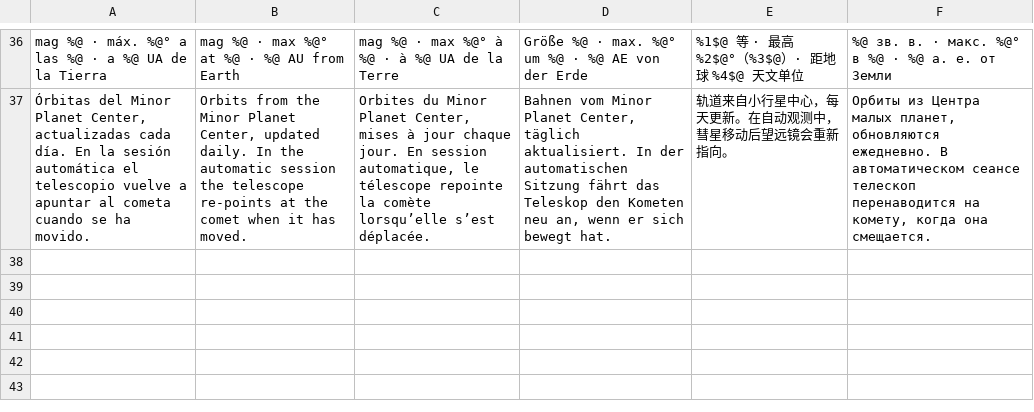
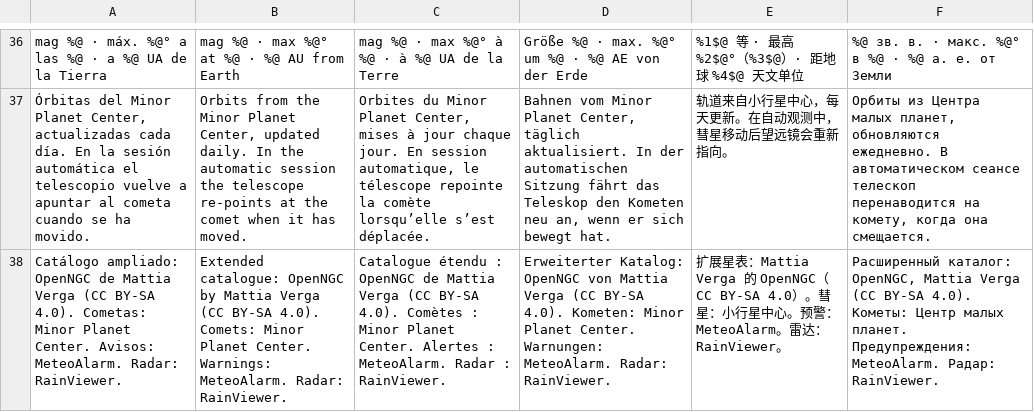
Before and after one commit to vecasas/astrolabio, a TSV file: scripts/i18n/12.tsv, drawn as a sheet; only a part is shown, gaps mark what is left out; the diff names each change by its address in the sheet, - before the commit and + after, or states it on an @@ line.

```diff
--- a/scripts/i18n/12.tsv
+++ b/scripts/i18n/12.tsv
+row 38: Catálogo ampliado: OpenNGC de Mattia Verga (CC BY-SA 4.0). Cometas: Minor Planet Center. Avisos: MeteoAlarm. Radar: RainViewer. | Extended catalogue: OpenNGC by Mattia Verga (CC BY-SA 4.0). Comets: Minor Planet Center. Warnings: MeteoAlarm. Radar: RainViewer. | Catalogue étendu : OpenNGC de Mattia Verga (CC BY-SA 4.0). Comètes : Minor Planet Center. Alertes : MeteoAlarm. Radar : RainViewer. | Erweiterter Katalog: OpenNGC von Mattia Verga (CC BY-SA 4.0). Kometen: Minor Planet Center. Warnungen: MeteoAlarm. Radar: RainViewer. | 扩展星表：Mattia Verga 的 OpenNGC（CC BY-SA 4.0）。彗星：小行星中心。预警：MeteoAlarm。雷达：RainViewer。 | Расширенный каталог: OpenNGC, Mattia Verga (CC BY-SA 4.0). Кометы: Центр малых планет. Предупреждения: MeteoAlarm. Радар: RainViewer.
```
Also changed, not shown: 9 other files.
